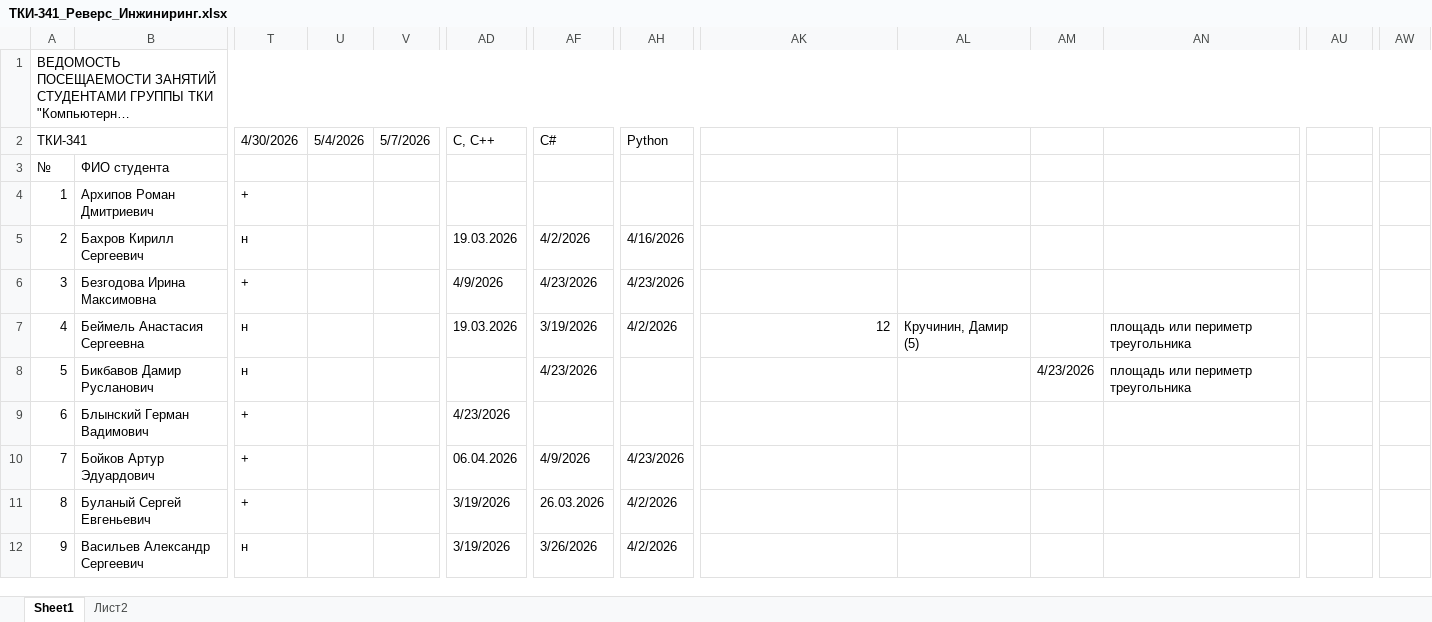
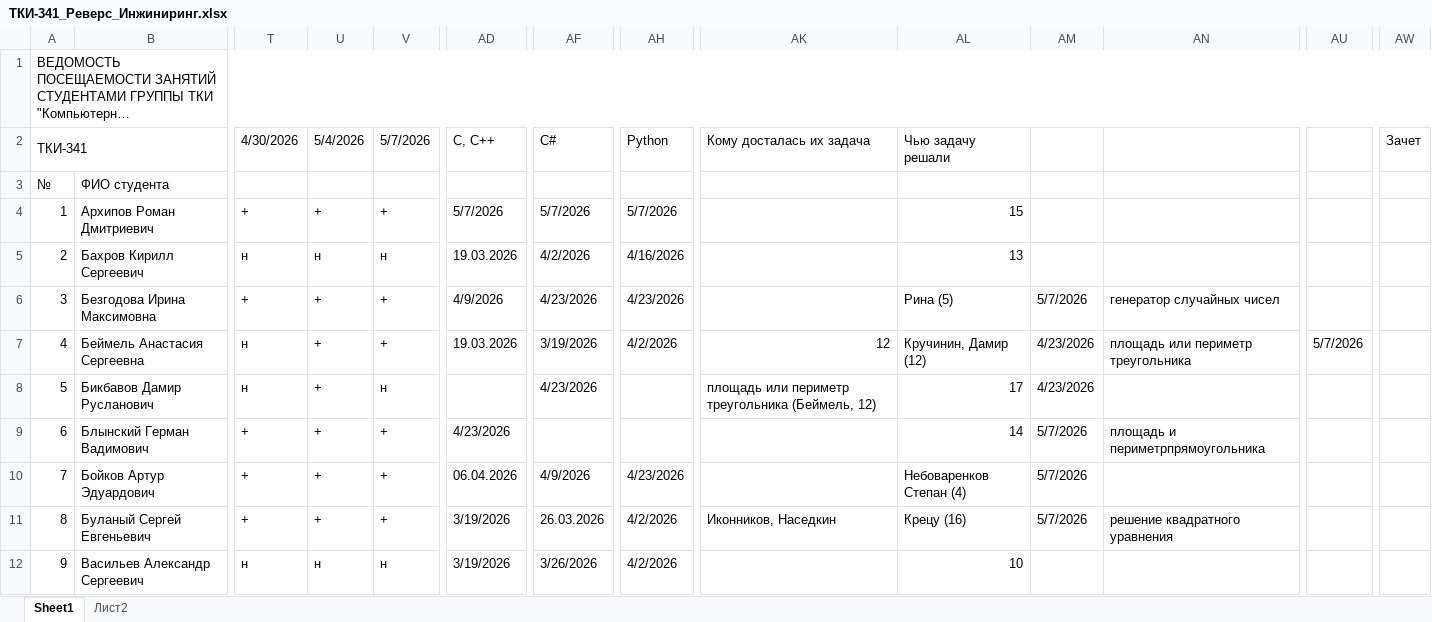
Before and after one commit to PeterMavzovin/Reverse_Engineering, an Excel workbook: ТКИ-341_Реверс_Инжиниринг.xlsx, sheet Sheet1, drawn as a sheet; only a part is shown, gaps mark what is left out; long unchanged cells end in …; values as stored, in another font and other column widths than the file's, no cell formats; the diff covers the shown part only; the diff names each change by its address in the sheet, - before the commit and + after, or states it on an @@ line.

```diff
--- a/ТКИ-341_Реверс_Инжиниринг.xlsx (sheet Sheet1)
+++ b/ТКИ-341_Реверс_Инжиниринг.xlsx (sheet Sheet1)
-AK2: (empty)
+AK2: Кому досталась их задача
-AL2: (empty)
+AL2: Чью задачу решали
-AW2: (empty)
+AW2: Зачет
-U4 (5/4/2026): (empty)
+U4 (5/4/2026): +
-V4 (5/7/2026): (empty)
+V4 (5/7/2026): +
-AD4 (С, С++): (empty)
+AD4 (С, С++): 5/7/2026
-AF4 (С#): (empty)
+AF4 (С#): 5/7/2026
-AH4 (Python): (empty)
+AH4 (Python): 5/7/2026
-AL4 (Чью задачу решали): (empty)
+AL4 (Чью задачу решали): 15
-U5 (5/4/2026): (empty)
+U5 (5/4/2026): н
-V5 (5/7/2026): (empty)
+V5 (5/7/2026): н
-AL5 (Чью задачу решали): (empty)
+AL5 (Чью задачу решали): 13
-U6:U11 (5/4/2026): (empty)
+U6:U11 (5/4/2026): +
-V6:V7 (5/7/2026): (empty)
+V6:V7 (5/7/2026): +
-AL6 (Чью задачу решали): (empty)
+AL6 (Чью задачу решали): Рина (5)
-AM6: (empty)
+AM6: 5/7/2026
-AN6: (empty)
+AN6: генератор случайных чисел
-AL7 (Чью задачу решали): Кручинин, Дамир (5)
+AL7 (Чью задачу решали): Кручинин, Дамир (12)
-AM7: (empty)
+AM7: 4/23/2026
-AU7: (empty)
+AU7: 5/7/2026
-V8 (5/7/2026): (empty)
+V8 (5/7/2026): н
-AK8 (Кому досталась их задача): (empty)
+AK8 (Кому досталась их задача): площадь или периметр треугольника (Беймель, 12)
-AL8 (Чью задачу решали): (empty)
+AL8 (Чью задачу решали): 17
-AN8: площадь или периметр треугольника
+AN8: (empty)
-V9:V11 (5/7/2026): (empty)
+V9:V11 (5/7/2026): +
-AL9 (Чью задачу решали): (empty)
+AL9 (Чью задачу решали): 14
-AM9:AM11: (empty)
+AM9:AM11: 5/7/2026
-AN9: (empty)
+AN9: площадь и периметрпрямоугольника
-AL10 (Чью задачу решали): (empty)
+AL10 (Чью задачу решали): Небоваренков Степан (4)
-AK11 (Кому досталась их задача): (empty)
+AK11 (Кому досталась их задача): Иконников, Наседкин
-AL11 (Чью задачу решали): (empty)
+AL11 (Чью задачу решали): Крецу (16)
-AN11: (empty)
+AN11: решение квадратного уравнения
-U12 (5/4/2026): (empty)
+U12 (5/4/2026): н
-V12 (5/7/2026): (empty)
+V12 (5/7/2026): н
-AL12 (Чью задачу решали): (empty)
+AL12 (Чью задачу решали): 10
```
Also changed, not shown: 78 edited cells elsewhere in this sheet, cell formats, 1 other file.
